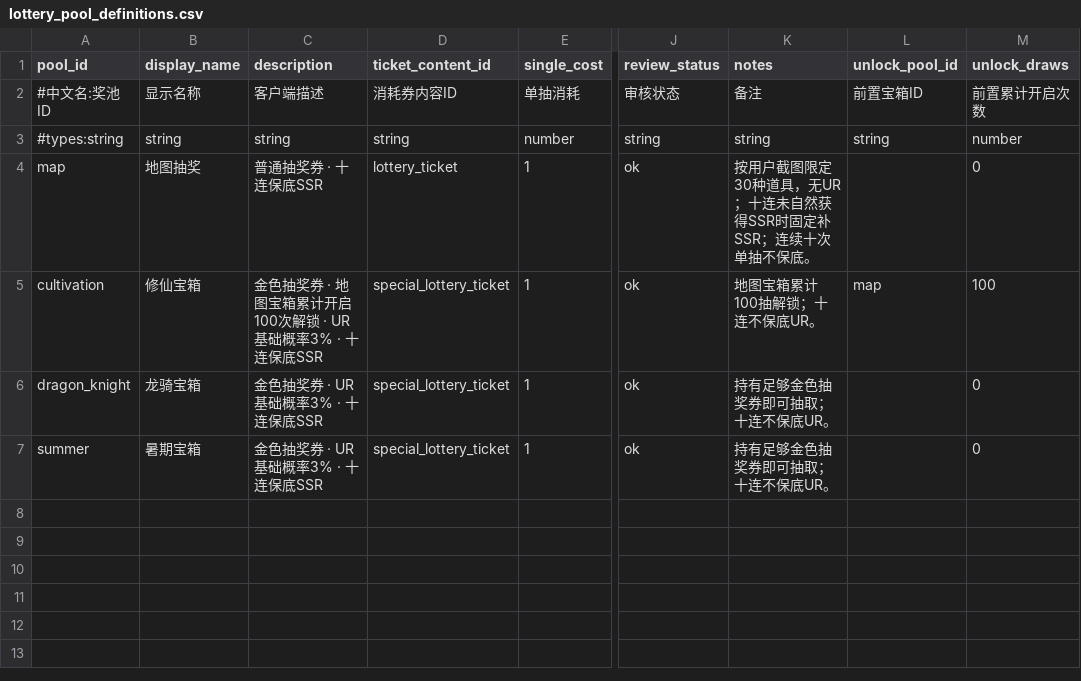
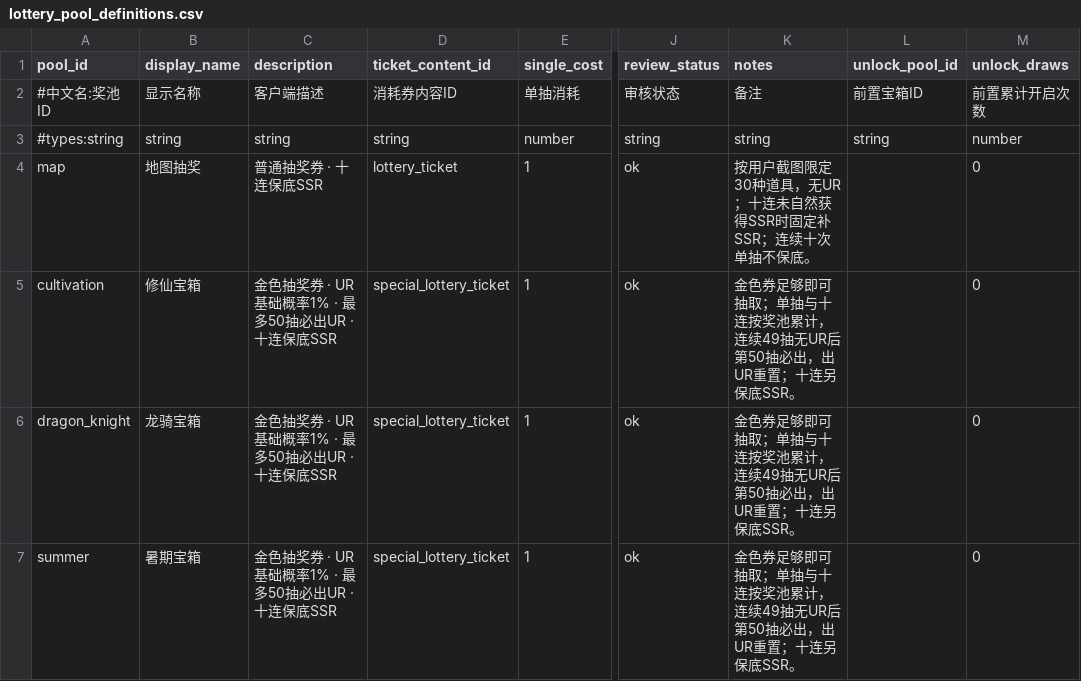
Before and after one commit to MouOwO/Survival, a CSV file: data/csv/抽奖系统/lottery_pool_definitions.csv, drawn as a sheet; only a part is shown, gaps mark what is left out; the diff names each change by its address in the sheet, - before the commit and + after, or states it on an @@ line.

```diff
--- a/data/csv/抽奖系统/lottery_pool_definitions.csv
+++ b/data/csv/抽奖系统/lottery_pool_definitions.csv
-C5 (description): 金色抽奖券 · 地图宝箱累计开启100次解锁 · UR基础概率3% · 十连保底SSR
+C5 (description): 金色抽奖券 · UR基础概率1% · 最多50抽必出UR · 十连保底SSR
-K5 (notes): 地图宝箱累计100抽解锁；十连不保底UR。
+K5 (notes): 金色券足够即可抽取；单抽与十连按奖池累计，连续49抽无UR后第50抽必出，出UR重置；十连另保底SSR。
-L5 (unlock_pool_id): map
+L5 (unlock_pool_id): (empty)
-M5 (unlock_draws): 100
+M5 (unlock_draws): 0
-C6:C7 (description): 金色抽奖券 · UR基础概率3% · 十连保底SSR
+C6:C7 (description): 金色抽奖券 · UR基础概率1% · 最多50抽必出UR · 十连保底SSR
-K6:K7 (notes): 持有足够金色抽奖券即可抽取；十连不保底UR。
+K6:K7 (notes): 金色券足够即可抽取；单抽与十连按奖池累计，连续49抽无UR后第50抽必出，出UR重置；十连另保底SSR。
```
Also changed, not shown: data/csv/抽奖系统/lottery_pity_rules.csv, data/csv/抽奖系统/lottery_pool_updates.csv, 13 other files.
